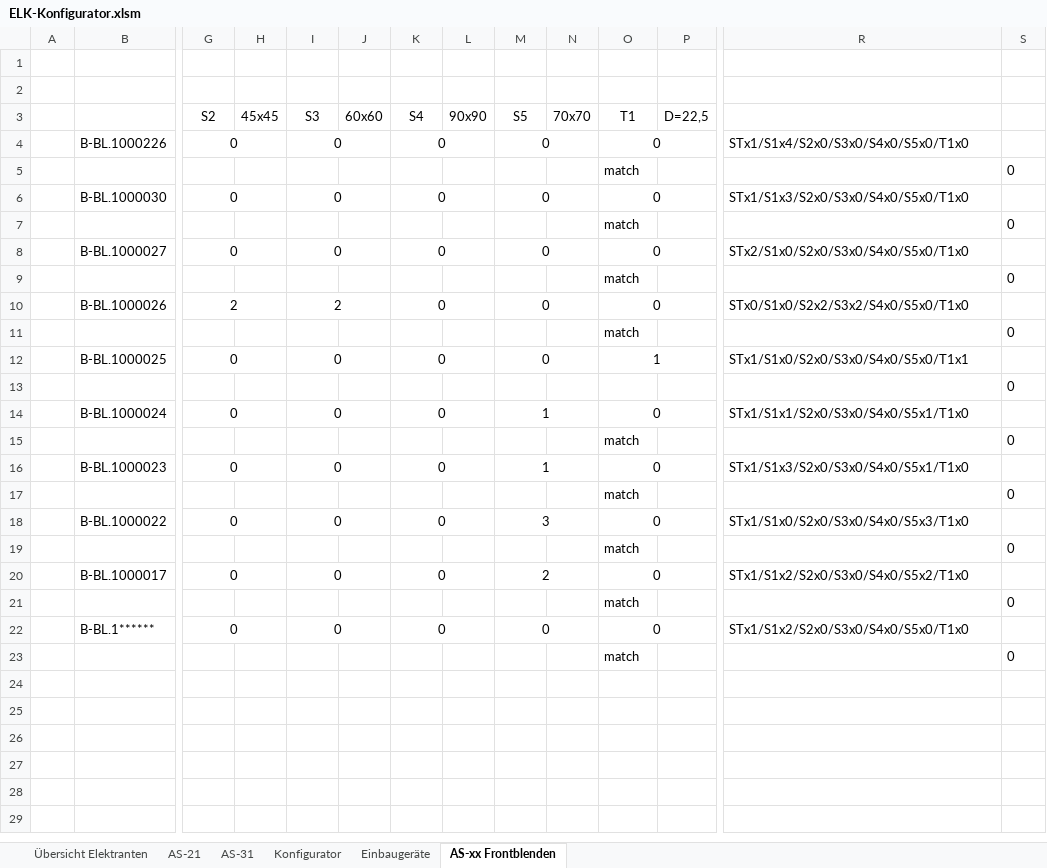
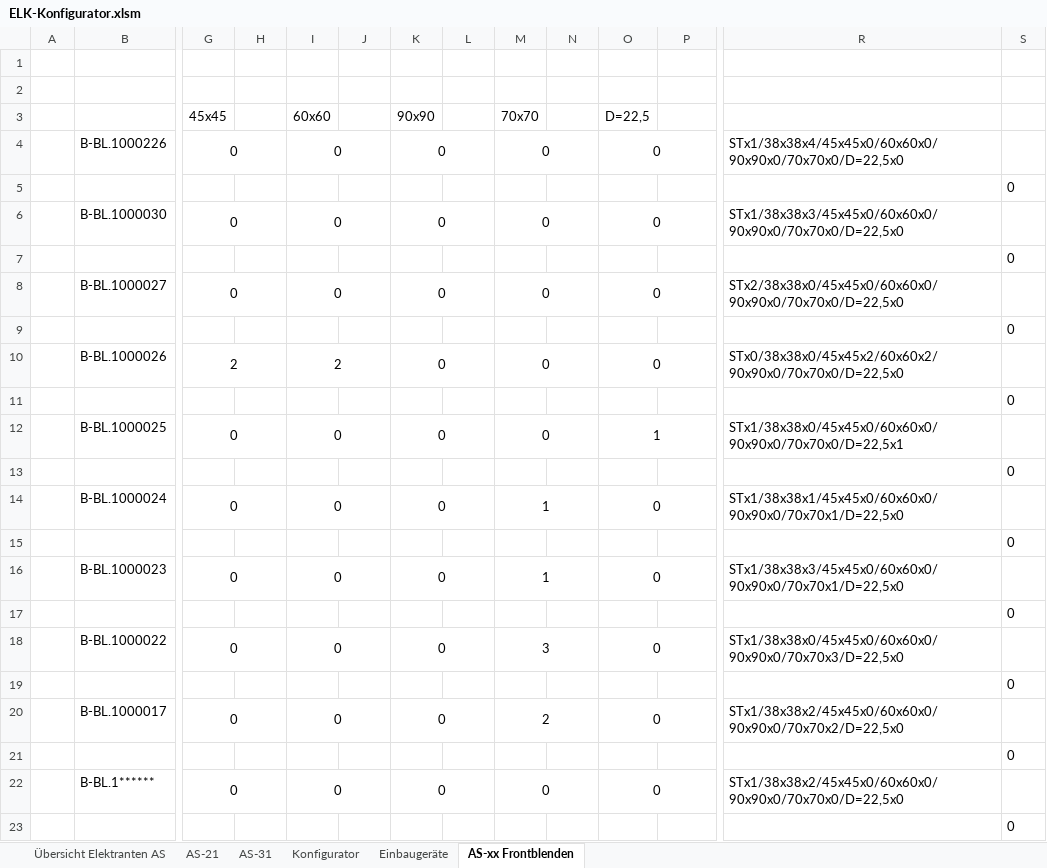
Before and after one commit to Fake448/ESA-App, an Excel workbook: data/Excel/ELK-Konfigurator.xlsm, sheet AS-xx Frontblenden, drawn as a sheet; only a part is shown, gaps mark what is left out; values as stored, in another font and other column widths than the file's, no borders; conditional formats not drawn; removed rows and columns are numbered as before the commit, all else as after; rows hold the shown columns only; the diff names each change by its address in the sheet, - before the commit and + after, or states it on an @@ line.

Commit message:
minor tweaks

```diff
--- a/data/Excel/ELK-Konfigurator.xlsm (sheet AS-xx Frontblenden)
+++ b/data/Excel/ELK-Konfigurator.xlsm (sheet AS-xx Frontblenden)
-sheet tab: Übersicht Elektranten
+sheet tab: Übersicht Elektranten AS
-row 3:  |  | S2 | 45x45 | S3 | 60x60 | S4 | 90x90 | S5 | 70x70 | T1 | D=22,5
+row 3:  |  | 45x45 |  | 60x60 |  | 90x90 |  | 70x70 |  | D=22,5
-R4: STx1/S1x4/S2x0/S3x0/S4x0/S5x0/T1x0
+R4: STx1/38x38x4/45x45x0/60x60x0/90x90x0/70x70x0/D=22,5x0
-row 5:  |  |  |  |  |  |  |  |  |  | match |  |  | 0
-row 6:  | B-BL.1000030 | 0 |  | 0 |  | 0 |  | 0 |  | 0 |  | STx1/S1x3/S2x0/S3x0/S4x0/S5x0/T1x0
-row 7:  |  |  |  |  |  |  |  |  |  | match |  |  | 0
-row 8:  | B-BL.1000027 | 0 |  | 0 |  | 0 |  | 0 |  | 0 |  | STx2/S1x0/S2x0/S3x0/S4x0/S5x0/T1x0
-row 9:  |  |  |  |  |  |  |  |  |  | match |  |  | 0
-row 10:  | B-BL.1000026 | 2 |  | 2 |  | 0 |  | 0 |  | 0 |  | STx0/S1x0/S2x2/S3x2/S4x0/S5x0/T1x0
-row 11:  |  |  |  |  |  |  |  |  |  | match |  |  | 0
-row 12:  | B-BL.1000025 | 0 |  | 0 |  | 0 |  | 0 |  | 1 |  | STx1/S1x0/S2x0/S3x0/S4x0/S5x0/T1x1
+row 6:  | B-BL.1000030 | 0 |  | 0 |  | 0 |  | 0 |  | 0 |  | STx1/38x38x3/45x45x0/60x60x0/90x90x0/70x70x0/D=22,5x0
+row 7:  |  |  |  |  |  |  |  |  |  |  |  |  | 0
+row 8:  | B-BL.1000027 | 0 |  | 0 |  | 0 |  | 0 |  | 0 |  | STx2/38x38x0/45x45x0/60x60x0/90x90x0/70x70x0/D=22,5x0
+row 9:  |  |  |  |  |  |  |  |  |  |  |  |  | 0
+row 10:  | B-BL.1000026 | 2 |  | 2 |  | 0 |  | 0 |  | 0 |  | STx0/38x38x0/45x45x2/60x60x2/90x90x0/70x70x0/D=22,5x0
+row 11:  |  |  |  |  |  |  |  |  |  |  |  |  | 0
+row 12:  | B-BL.1000025 | 0 |  | 0 |  | 0 |  | 0 |  | 1 |  | STx1/38x38x0/45x45x0/60x60x0/90x90x0/70x70x0/D=22,5x1
+row 13:  |  |  |  |  |  |  |  |  |  |  |  |  | 0
-R14: STx1/S1x1/S2x0/S3x0/S4x0/S5x1/T1x0
+R14: STx1/38x38x1/45x45x0/60x60x0/90x90x0/70x70x1/D=22,5x0
-O15: match
+O15: (empty)
-R16: STx1/S1x3/S2x0/S3x0/S4x0/S5x1/T1x0
+R16: STx1/38x38x3/45x45x0/60x60x0/90x90x0/70x70x1/D=22,5x0
-O17: match
+O17: (empty)
-R18: STx1/S1x0/S2x0/S3x0/S4x0/S5x3/T1x0
+R18: STx1/38x38x0/45x45x0/60x60x0/90x90x0/70x70x3/D=22,5x0
-O19: match
+O19: (empty)
-R20: STx1/S1x2/S2x0/S3x0/S4x0/S5x2/T1x0
+R20: STx1/38x38x2/45x45x0/60x60x0/90x90x0/70x70x2/D=22,5x0
-O21: match
+O21: (empty)
-R22: STx1/S1x2/S2x0/S3x0/S4x0/S5x0/T1x0
+R22: STx1/38x38x2/45x45x0/60x60x0/90x90x0/70x70x0/D=22,5x0
-O23: match
+O23: (empty)
```
Also changed, not shown: sheet AS-21, sheet Übersicht Elektranten AS, sheet Einbaugeräte, formulas that keep their value, charts or pictures.
